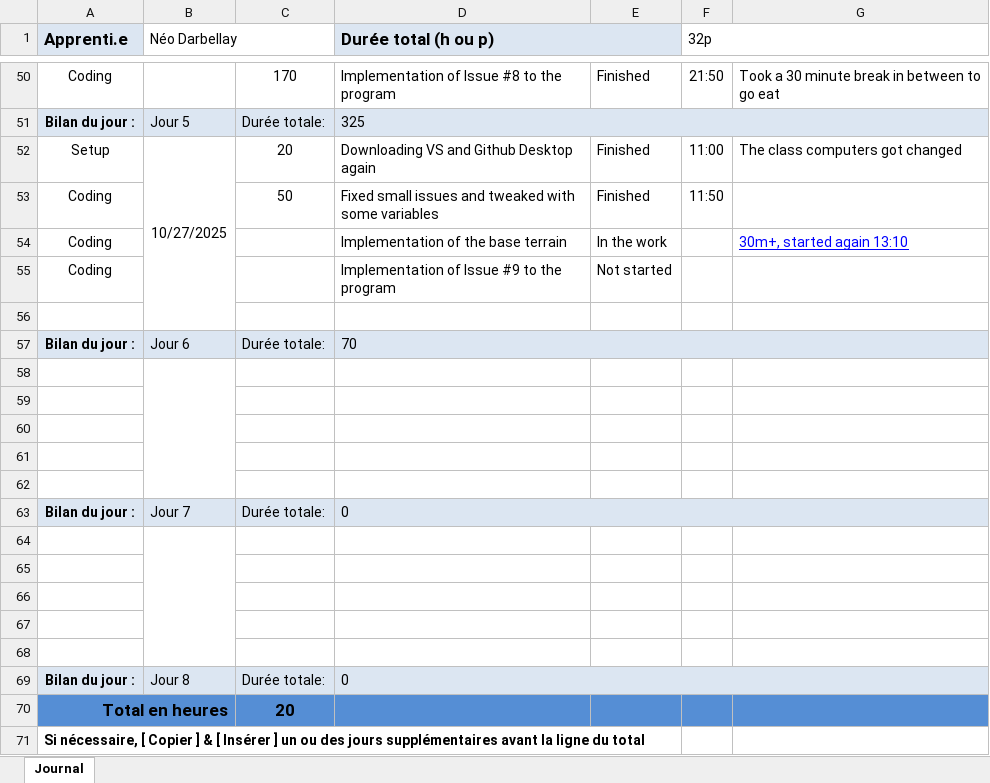
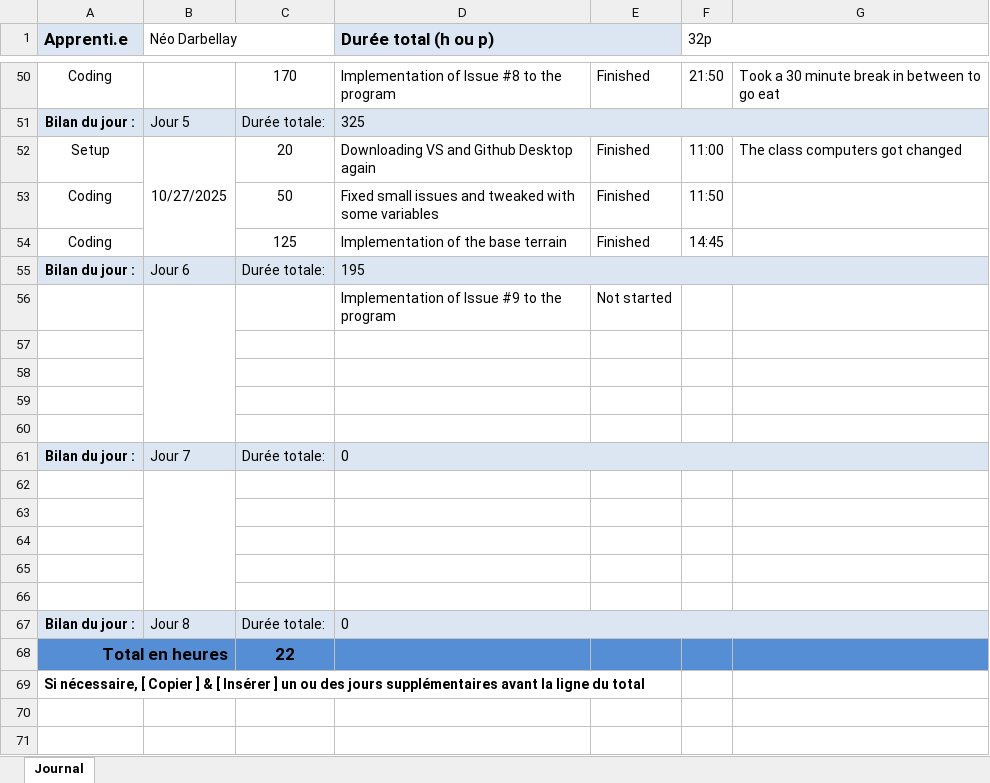
Before and after one commit to neo-darbellay/P_POO-I320, an Excel workbook: T-P_POO-NeoDarbellay.xlsx, sheet Journal, drawn as a sheet; only a part is shown, gaps mark what is left out; values as stored, in another font and other column widths than the file's, no borders; conditional formats not drawn; removed rows and columns are numbered as before the commit, all else as after; the diff names each change by its address in the sheet, - before the commit and + after, or states it on an @@ line.

```diff
--- a/T-P_POO-NeoDarbellay.xlsx (sheet Journal)
+++ b/T-P_POO-NeoDarbellay.xlsx (sheet Journal)
-C54: (empty)
+C54: 125
-E54: In the work
+E54: Finished
-F54 (32p): (empty)
+F54 (32p): 14:45
-G54: 30m+, started again 13:10
+G54: (empty)
-row 55: Coding |  |  | Implementation of Issue #9 to the program | Not started
-row 56: (empty)
-D55 (Durée total (h ou p)): 70
+D55 (Durée total (h ou p)): 195
-row 56: (empty)
+row 56:  |  |  | Implementation of Issue #9 to the program | Not started
-C68: 20
+C68: 22
```
Also changed, not shown: formulas that keep their value, 6 other files.
